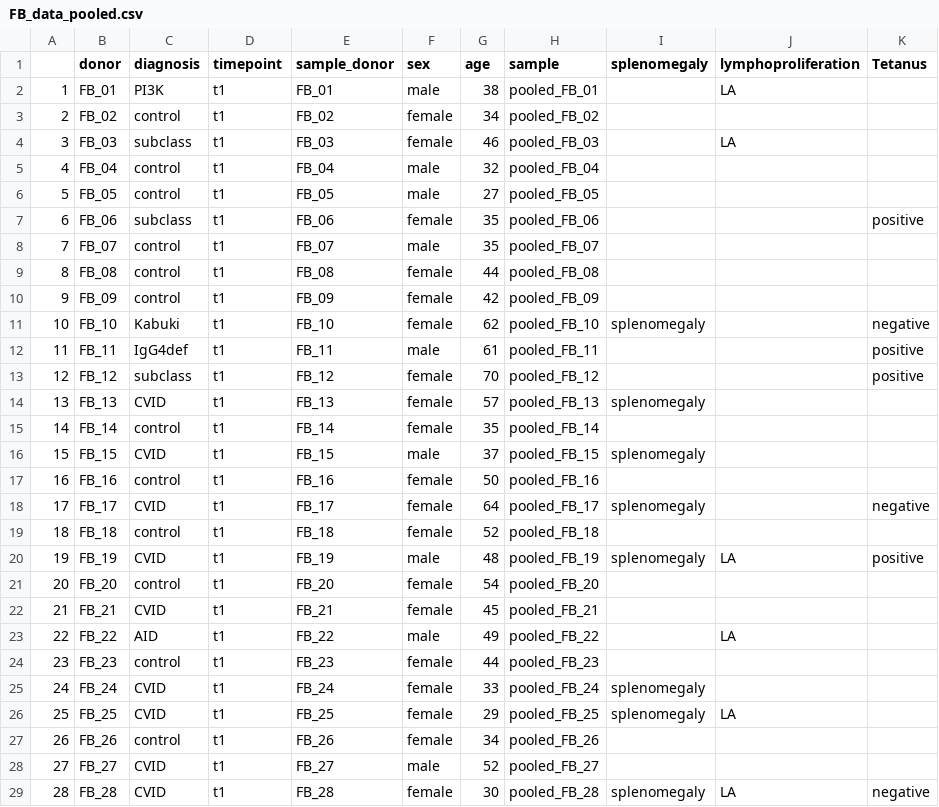
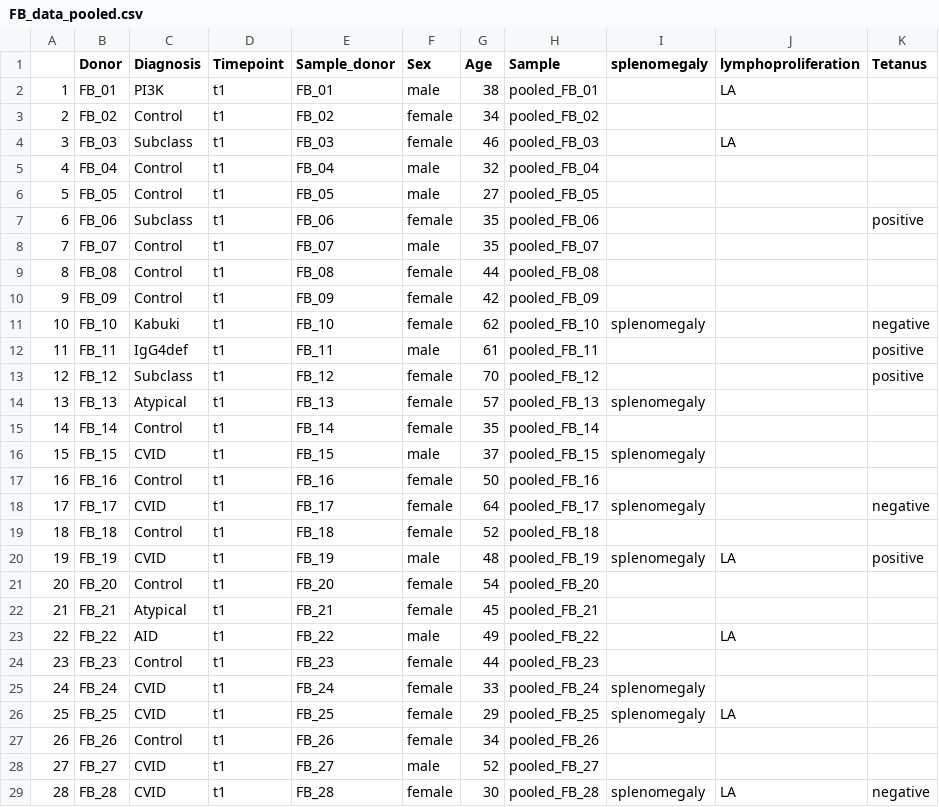
Before and after one commit to bihealth/swibrid_paper, a CSV file: data/FB_data_pooled.csv, drawn as a sheet; only a part is shown; the diff covers the shown part only; the diff names each change by its address in the sheet, - before the commit and + after, or states it on an @@ line.

```diff
--- a/data/FB_data_pooled.csv
+++ b/data/FB_data_pooled.csv
-B1: donor
+B1: Donor
-C1: diagnosis
+C1: Diagnosis
-D1: timepoint
+D1: Timepoint
-E1: sample_donor
+E1: Sample_donor
-F1: sex
+F1: Sex
-G1: age
+G1: Age
-H1: sample
+H1: Sample
-C3 (Diagnosis): control
+C3 (Diagnosis): Control
-C4 (Diagnosis): subclass
+C4 (Diagnosis): Subclass
-C5:C6 (Diagnosis): control
+C5:C6 (Diagnosis): Control
-C7 (Diagnosis): subclass
+C7 (Diagnosis): Subclass
-C8:C10 (Diagnosis): control
+C8:C10 (Diagnosis): Control
-C13 (Diagnosis): subclass
+C13 (Diagnosis): Subclass
-C14 (Diagnosis): CVID
+C14 (Diagnosis): Atypical
-C15 (Diagnosis): control
+C15 (Diagnosis): Control
-C17 (Diagnosis): control
+C17 (Diagnosis): Control
-C19 (Diagnosis): control
+C19 (Diagnosis): Control
-C21 (Diagnosis): control
+C21 (Diagnosis): Control
-C22 (Diagnosis): CVID
+C22 (Diagnosis): Atypical
-C24 (Diagnosis): control
+C24 (Diagnosis): Control
-C27 (Diagnosis): control
+C27 (Diagnosis): Control
```
Also changed, not shown: 18 edited cells elsewhere in this file, data/CH12_data.csv, data/CH12_data_noSg.csv, 15 other files.
